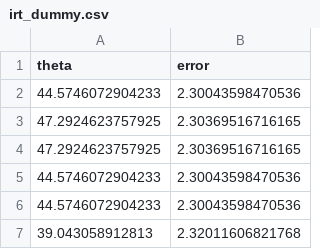
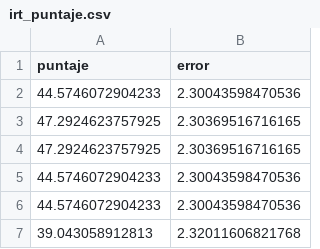
Before and after one commit to jboscomendoza/pypuntocorte, a CSV file: irt_puntaje.csv (was irt_dummy.csv), drawn as a sheet; only a part is shown.

Commit message:
Términos uniformados a puntaje

```diff
--- a/irt_dummy.csv
+++ b/irt_puntaje.csv
@@ -1,2 +1,2 @@
-"theta","error"
+"puntaje","error"
 44.5746072904233,2.30043598470536
```
Also changed, not shown: 2 other files.
